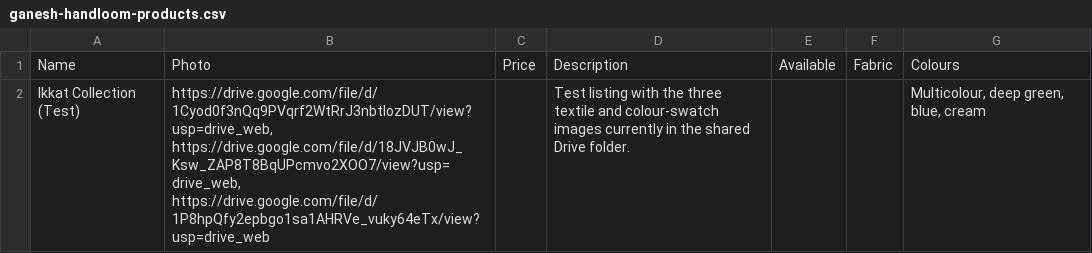
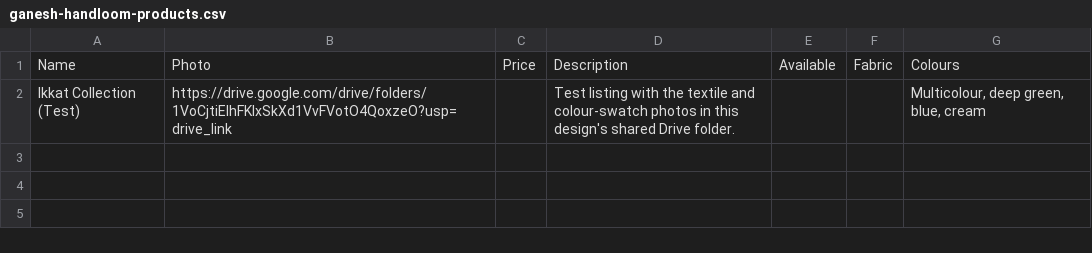
Before and after one commit to Ganesh-Ganji/Handloom, a CSV file: ganesh-handloom-products.csv, drawn as a sheet.

```diff
--- a/ganesh-handloom-products.csv
+++ b/ganesh-handloom-products.csv
@@ -1,2 +1,2 @@
 Name,Photo,Price,Description,Available,Fabric,Colours
-Ikkat Collection (Test),"https://drive.google.com/file/d/1Cyod0f3nQq9PVqrf2WtRrJ3nbtlozDUT/view?usp=drive_web, https://drive.google.com/file/d/18JVJB0wJ_Ksw_ZAP8T8BqUPcmvo2XOO7/view?usp=drive_web, https://drive.google.com/file/d/1P8hpQfy2epbgo1sa1AHRVe_vuky64eTx/view?usp=drive_web",,Test listing with the three textile and colour-swatch images currently in the shared Drive folder.,,,"Multicolour, deep green, blue, cream"
+Ikkat Collection (Test),https://drive.google.com/drive/folders/1VoCjtiEIhFKlxSkXd1VvFVotO4QoxzeO?usp=drive_link,,Test listing with the textile and colour-swatch photos in this design's shared Drive folder.,,,"Multicolour, deep green, blue, cream"
```
Also changed, not shown: 3 other files.
